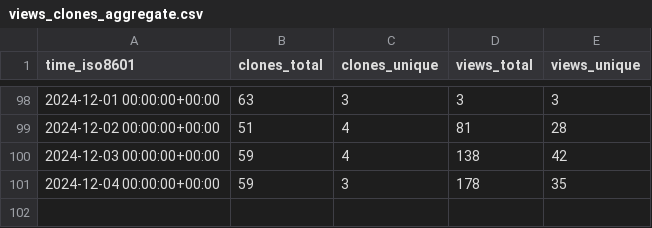
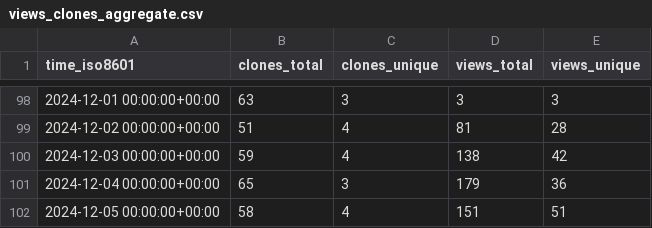
Before and after one commit to njjetha/System-Design, a CSV file: quic/aimet-model-zoo/ghrs-data/views_clones_aggregate.csv, drawn as a sheet; only a part is shown, gaps mark what is left out.

```diff
--- a/quic/aimet-model-zoo/ghrs-data/views_clones_aggregate.csv
+++ b/quic/aimet-model-zoo/ghrs-data/views_clones_aggregate.csv
@@ -100,2 +100,3 @@ time_iso8601,clones_total,clones_unique,views_total,views_unique
 2024-12-03 00:00:00+00:00,59,4,138,42
-2024-12-04 00:00:00+00:00,59,3,178,35
+2024-12-04 00:00:00+00:00,65,3,179,36
+2024-12-05 00:00:00+00:00,58,4,151,51
```
Also changed, not shown: 1 other file.
